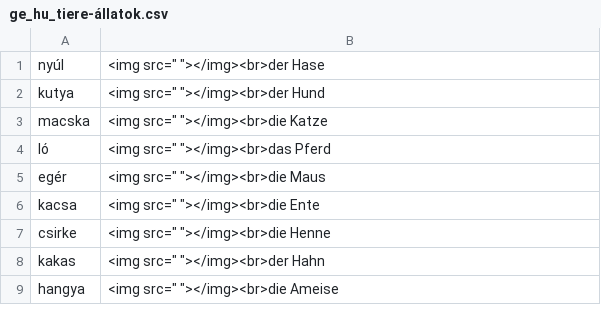
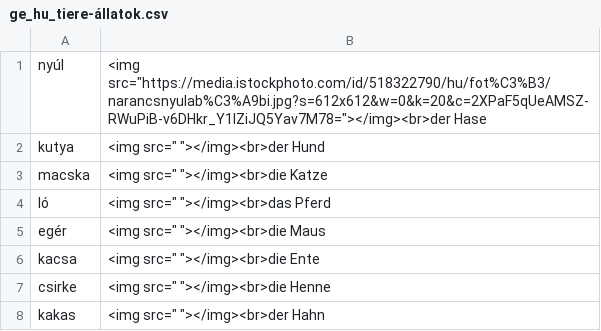
Before and after one commit to Felisha76/portfolio, a CSV file: cs_templates/ge_hu_tiere-állatok.csv, drawn as a sheet; only a part is shown; the shorter side is filled out with more unchanged rows; the diff names each change by its address in the sheet, - before the commit and + after, or states it on an @@ line.

Commit message:
picture

```diff
--- a/cs_templates/ge_hu_tiere-állatok.csv
+++ b/cs_templates/ge_hu_tiere-állatok.csv
-B1: <img src=" "></img><br>der Hase
+B1: <img src="https://media.istockphoto.com/id/518322790/hu/fot%C3%B3/narancsnyulab%C3%A9bi.jpg?s=612x612&w=0&k=20&c=2XPaF5qUeAMSZ-RWuPiB-v6DHkr_Y1lZiJQ5Yav7M78="></img><br>der Hase
```
